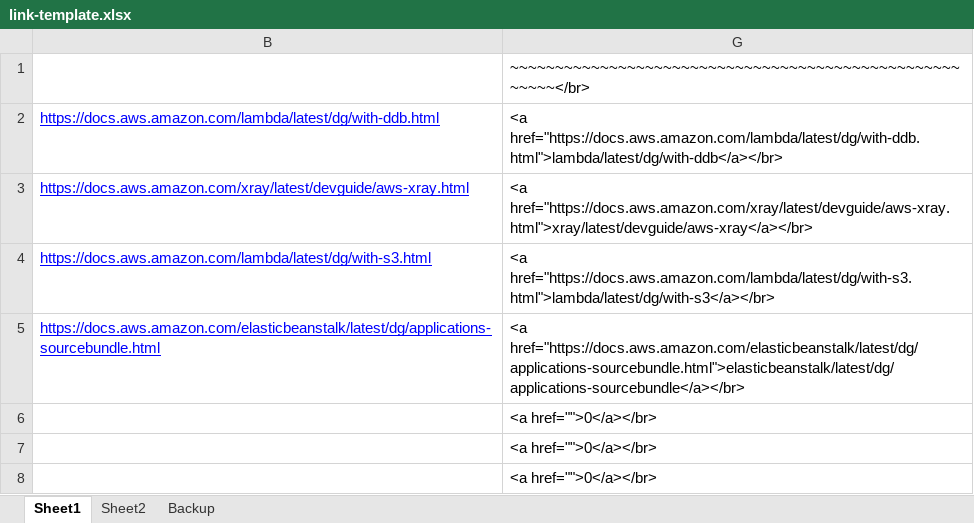
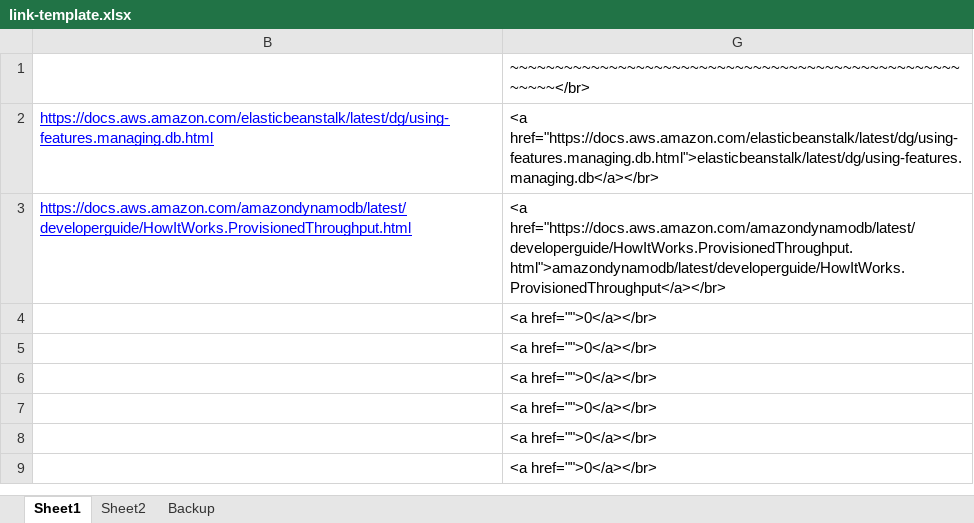
Before and after one commit to aneogi/notes, an Excel workbook: link-template.xlsx, sheet Sheet1, drawn as a sheet; only a part is shown; the shorter side is filled out with more unchanged rows; values as stored, in another font and other column widths than the file's, no borders; removed rows and columns are numbered as before the commit, all else as after; the diff names each change by its address in the sheet, - before the commit and + after, or states it on an @@ line.

```diff
--- a/link-template.xlsx (sheet Sheet1)
+++ b/link-template.xlsx (sheet Sheet1)
-row 2: https://docs.aws.amazon.com/lambda/latest/dg/with-ddb.html | <a href="https://docs.aws.amazon.com/lambda/latest/dg/with-ddb.html">lambda/latest/dg/with-ddb</a></br>
-row 3: https://docs.aws.amazon.com/xray/latest/devguide/aws-xray.html | <a href="https://docs.aws.amazon.com/xray/latest/devguide/aws-xray.html">xray/latest/devguide/aws-xray</a></br>
-row 4: https://docs.aws.amazon.com/lambda/latest/dg/with-s3.html | <a href="https://docs.aws.amazon.com/lambda/latest/dg/with-s3.html">lambda/latest/dg/with-s3</a></br>
-B2: https://docs.aws.amazon.com/elasticbeanstalk/latest/dg/applications-sourcebundle.html
+B2: https://docs.aws.amazon.com/elasticbeanstalk/latest/dg/using-features.managing.db.html
-G2: <a href="https://docs.aws.amazon.com/elasticbeanstalk/latest/dg/applications-sourcebundle.html">elasticbeanstalk/latest/dg/applications-sourcebundle</a></br>
+G2: <a href="https://docs.aws.amazon.com/elasticbeanstalk/latest/dg/using-features.managing.db.html">elasticbeanstalk/latest/dg/using-features.managing.db</a></br>
+row 3: https://docs.aws.amazon.com/amazondynamodb/latest/developerguide/HowItWorks.ProvisionedThroughput.html | <a href="https://docs.aws.amazon.com/amazondynamodb/latest/developerguide/HowItWorks.ProvisionedThroughput.html">amazondynamodb/latest/developerguide/HowItWorks.ProvisionedThroughput</a></br>
+row 4:  | <a href="">0</a></br>
+row 5:  | <a href="">0</a></br>
```
Also changed, not shown: hidden cells, 2 other files.
